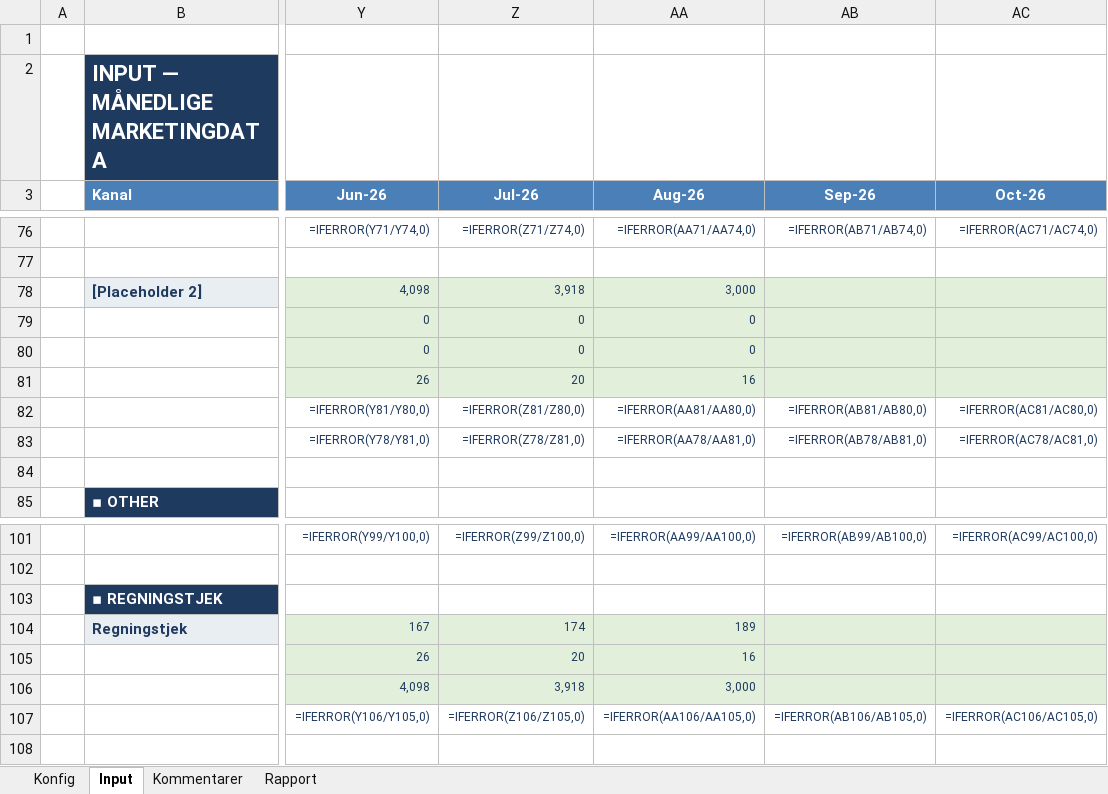
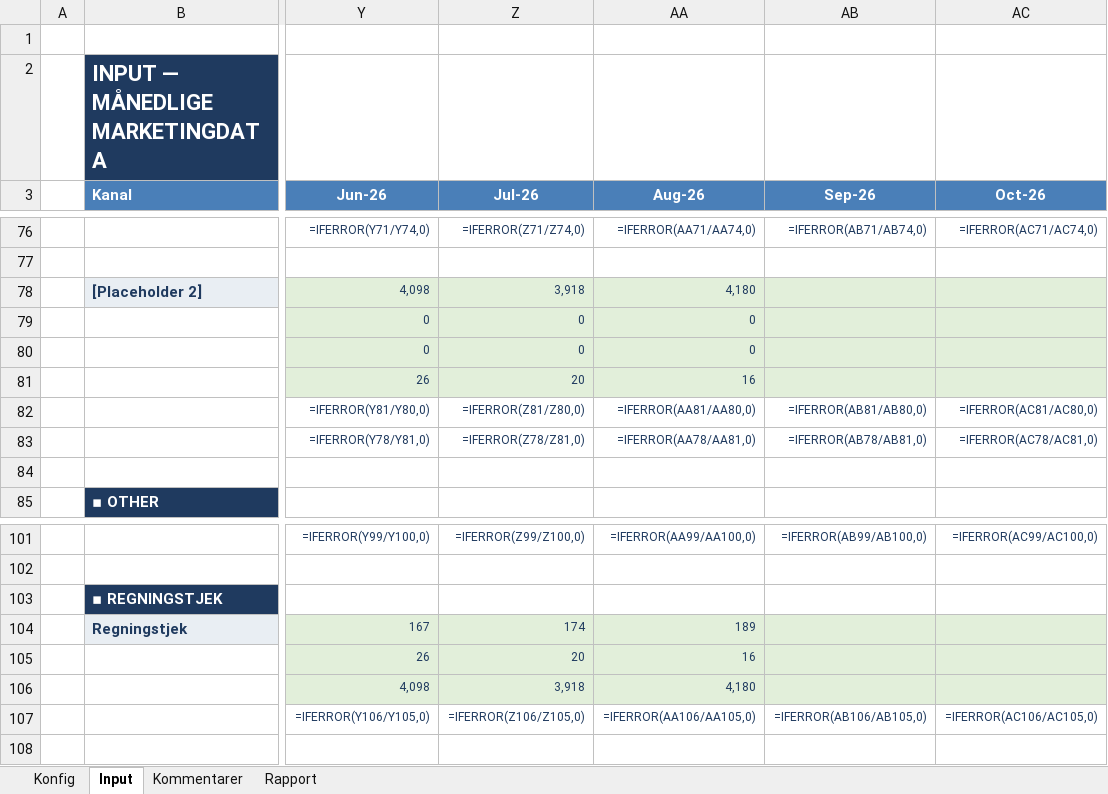
Before and after one commit to Styls-dot/altidenergi-marketingrapport, an Excel workbook: AE-marketingrapport-master.xlsx, sheet Input, drawn as a sheet; only a part is shown, gaps mark what is left out; values as stored, in another font and other column widths than the file's, no borders; formulas without a stored value are shown as written; the diff names each change by its address in the sheet, - before the commit and + after, or states it on an @@ line.

```diff
--- a/AE-marketingrapport-master.xlsx (sheet Input)
+++ b/AE-marketingrapport-master.xlsx (sheet Input)
-AA78 (Aug-26): 3,000
+AA78 (Aug-26): 4,180
-AA106 (Aug-26): 3,000
+AA106 (Aug-26): 4,180
```
Also changed, not shown: 1 other file.
